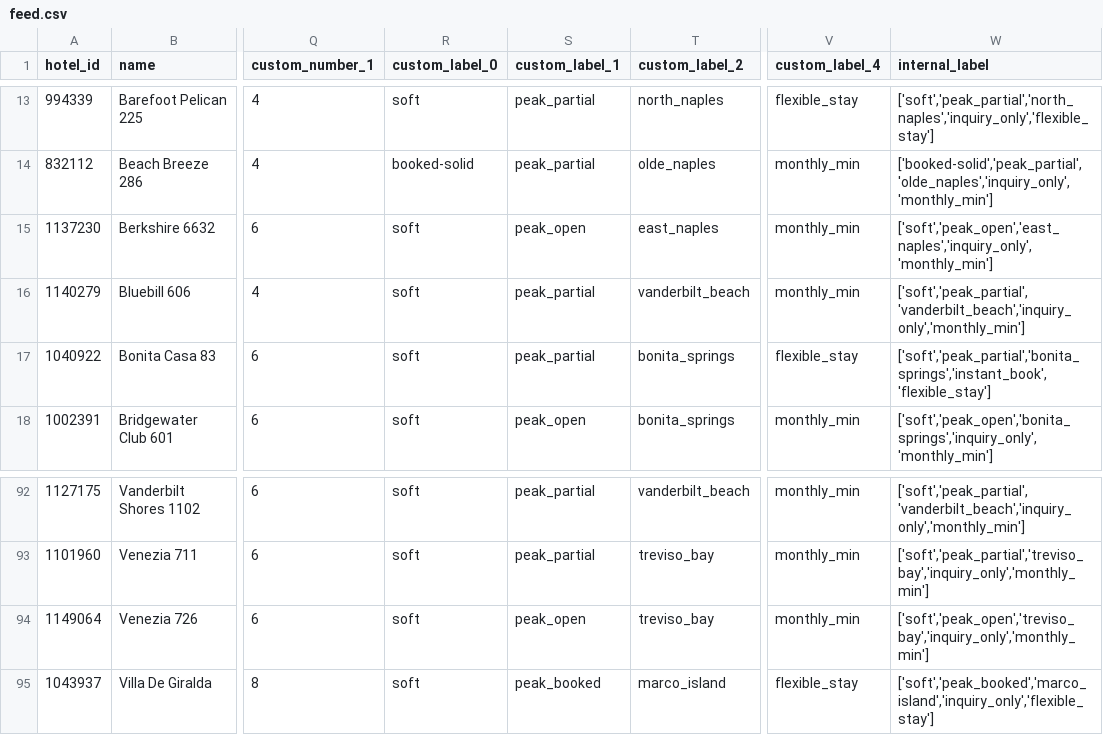
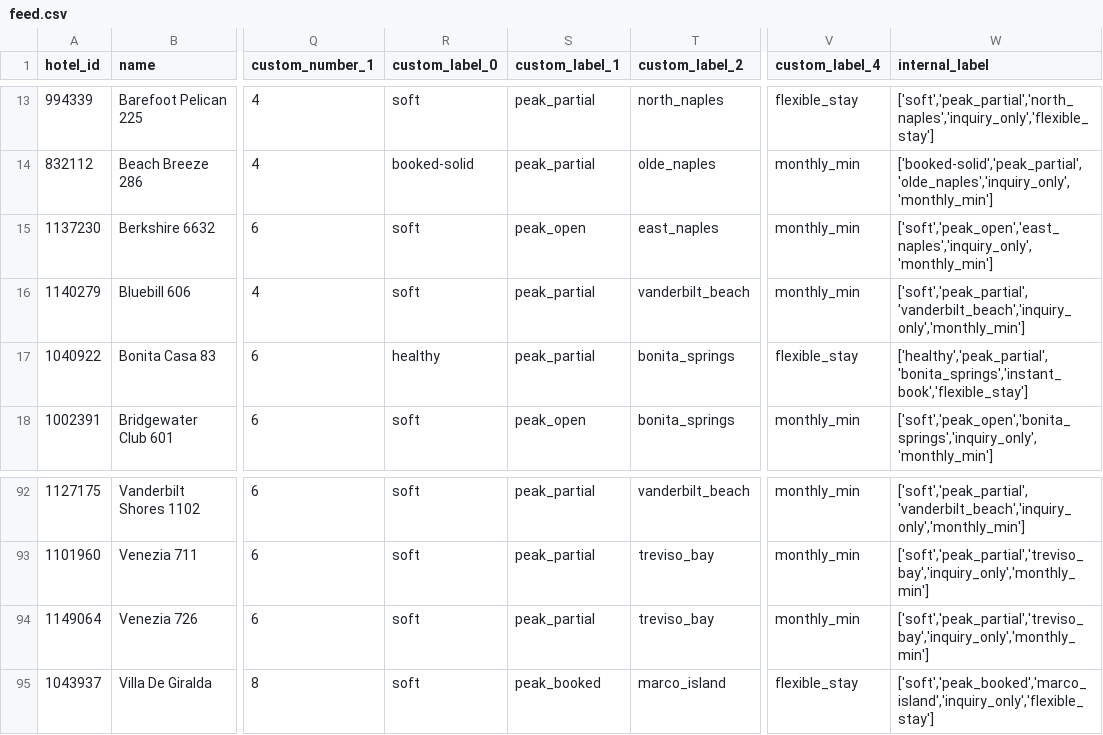
Before and after one commit to sjponsler41/nvpr-meta-feed, a CSV file: feed.csv, drawn as a sheet; only a part is shown, gaps mark what is left out; the diff names each change by its address in the sheet, - before the commit and + after, or states it on an @@ line.

Commit message:
Update feed 2026-10-06T16:54Z

```diff
--- a/feed.csv
+++ b/feed.csv
-R17 (custom_label_0): soft
+R17 (custom_label_0): healthy
-W17 (internal_label): ['soft','peak_partial','bonita_springs','instant_book','flexible_stay']
+W17 (internal_label): ['healthy','peak_partial','bonita_springs','instant_book','flexible_stay']
-S94 (custom_label_1): peak_open
+S94 (custom_label_1): peak_partial
-W94 (internal_label): ['soft','peak_open','treviso_bay','inquiry_only','monthly_min']
+W94 (internal_label): ['soft','peak_partial','treviso_bay','inquiry_only','monthly_min']
```
